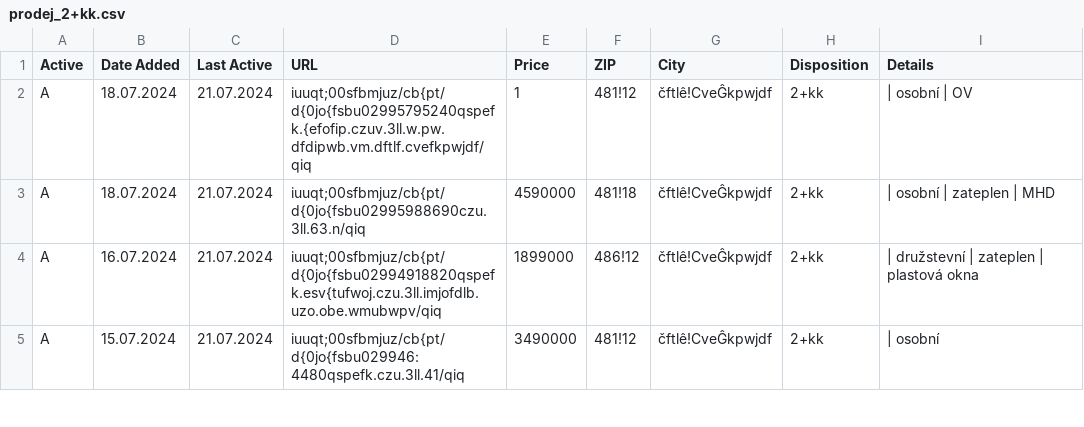
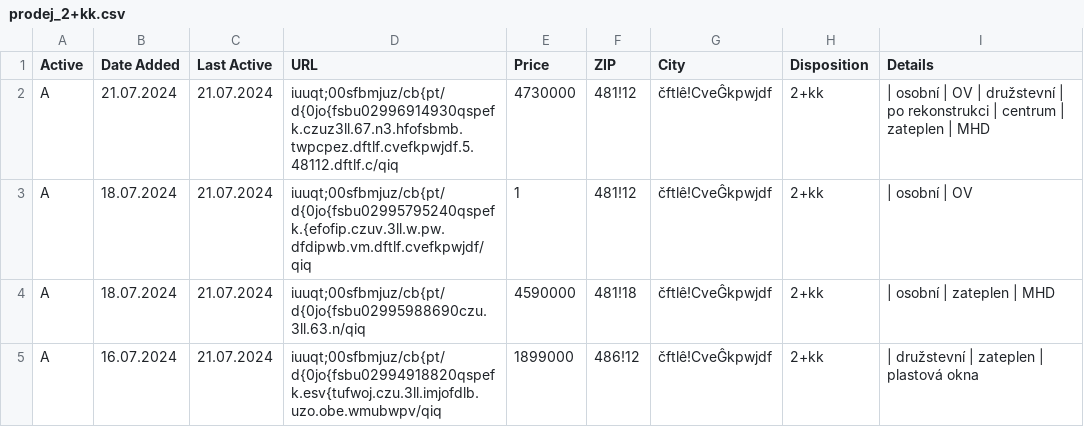
Before and after one commit to zahapat/real-watchdog, a CSV file: database/prodej_2+kk.csv, drawn as a sheet; only a part is shown; the shorter side is filled out with more unchanged rows; the diff names each change by its address in the sheet, - before the commit and + after, or states it on an @@ line.

Commit message:
[refactor]: Update database via automated action

```diff
--- a/database/prodej_2+kk.csv
+++ b/database/prodej_2+kk.csv
+row 2: A | 21.07.2024 | 21.07.2024 | iuuqt;00sfbmjuz/cb{pt/d{0jo{fsbu02996914930qspefk.czuz3ll.67.n3.hfofsbmb.twpcpez.dftlf.cvefkpwjdf.5.48112.dftlf.c/qiq | 4730000 | 481!12 | čftlê!CveĜkpwjdf | 2+kk | | osobní | OV | družstevní | po rekonstrukci | centrum | zateplen | MHD
```
Also changed, not shown: database/prodej_3+1.csv, database/pronajem_1+kk.csv.
